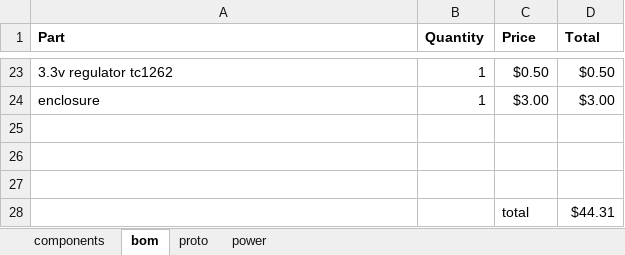
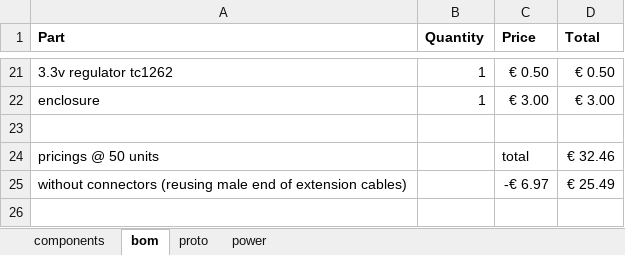
Before and after one commit to zzattack/munia, an Excel workbook: ninhid.xlsx, sheet bom, drawn as a sheet; only a part is shown, gaps mark what is left out; values as stored, in another font and other column widths than the file's, no borders; removed rows and columns are numbered as before the commit, all else as after; the diff covers the shown part only; the diff names each change by its address in the sheet, - before the commit and + after, or states it on an @@ line.

```diff
--- a/ninhid.xlsx (sheet bom)
+++ b/ninhid.xlsx (sheet bom)
-C21 (Price): $0.50
+C21 (Price): € 0.50
-D21 (Total): $0.50
+D21 (Total): € 0.50
-C22 (Price): $3.00
+C22 (Price): € 3.00
-D22 (Total): $3.00
+D22 (Total): € 3.00
-row 24: (empty)
+row 24: pricings @ 50 units |  | total | € 32.46
-row 25: (empty)
+row 25: without connectors (reusing male end of extension cables) |  | -€ 6.97 | € 25.49
-row 28:  |  | total | $44.31
```
Also changed, not shown: 5 added rows, 7 removed rows and 26 edited cells elsewhere in this sheet.
